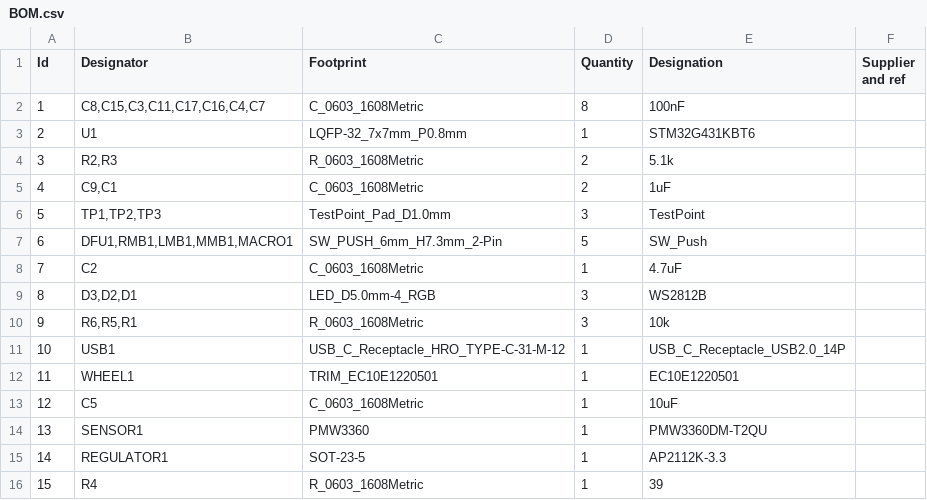
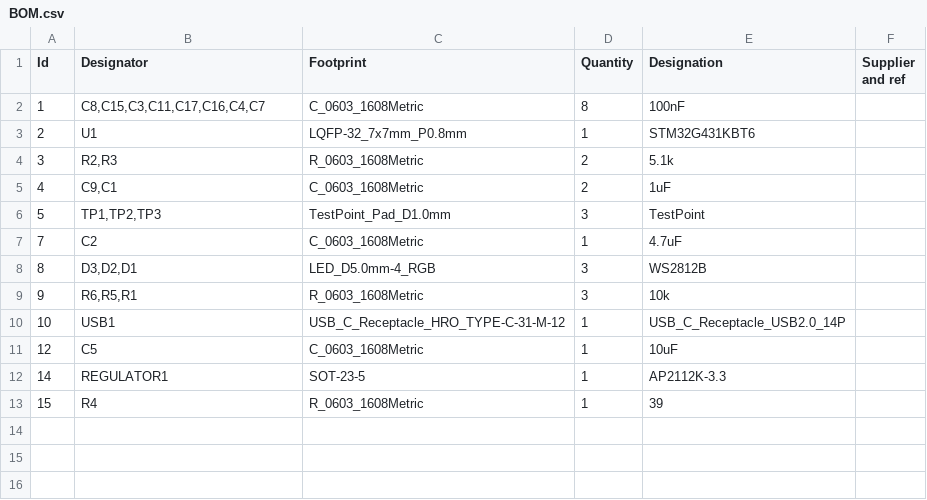
Before and after one commit to RealSynarix/CustomMouse, a CSV file: Hardware/Fabrication/BOM.csv, drawn as a sheet.

Commit message:
Fix formatting issues in BOM.csv
Updated BOM.csv to correct formatting and remove extra lines.

```diff
--- a/Hardware/Fabrication/BOM.csv
+++ b/Hardware/Fabrication/BOM.csv
@@ -6,3 +6,2 @@
 5;"TP1,TP2,TP3";"TestPoint_Pad_D1.0mm";3;"TestPoint";;;
-6;"DFU1,RMB1,LMB1,MMB1,MACRO1";"SW_PUSH_6mm_H7.3mm_2-Pin";5;"SW_Push";;;
 7;"C2";"C_0603_1608Metric";1;"4.7uF";;;
@@ -11,5 +10,3 @@
 10;"USB1";"USB_C_Receptacle_HRO_TYPE-C-31-M-12";1;"USB_C_Receptacle_USB2.0_14P";;;
-11;"WHEEL1";"TRIM_EC10E1220501";1;"EC10E1220501";;;
 12;"C5";"C_0603_1608Metric";1;"10uF";;;
-13;"SENSOR1";"PMW3360";1;"PMW3360DM-T2QU";;;
 14;"REGULATOR1";"SOT-23-5";1;"AP2112K-3.3";;;
```
